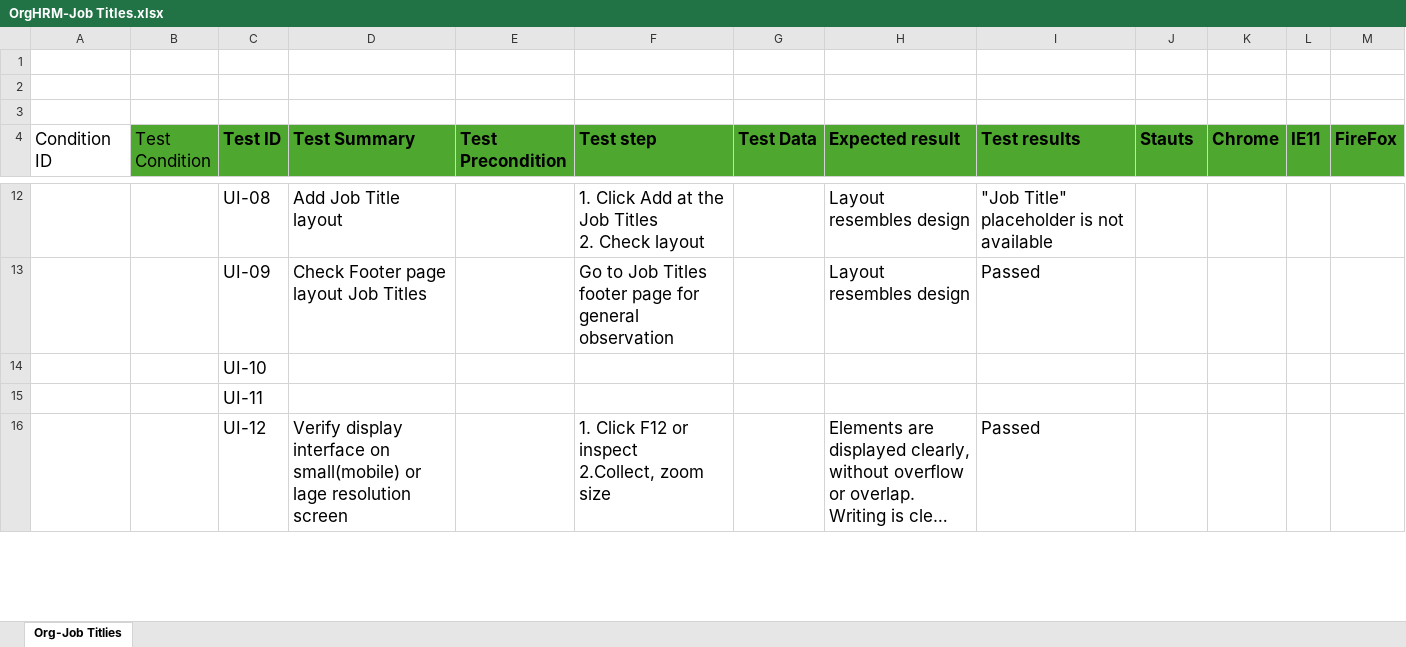
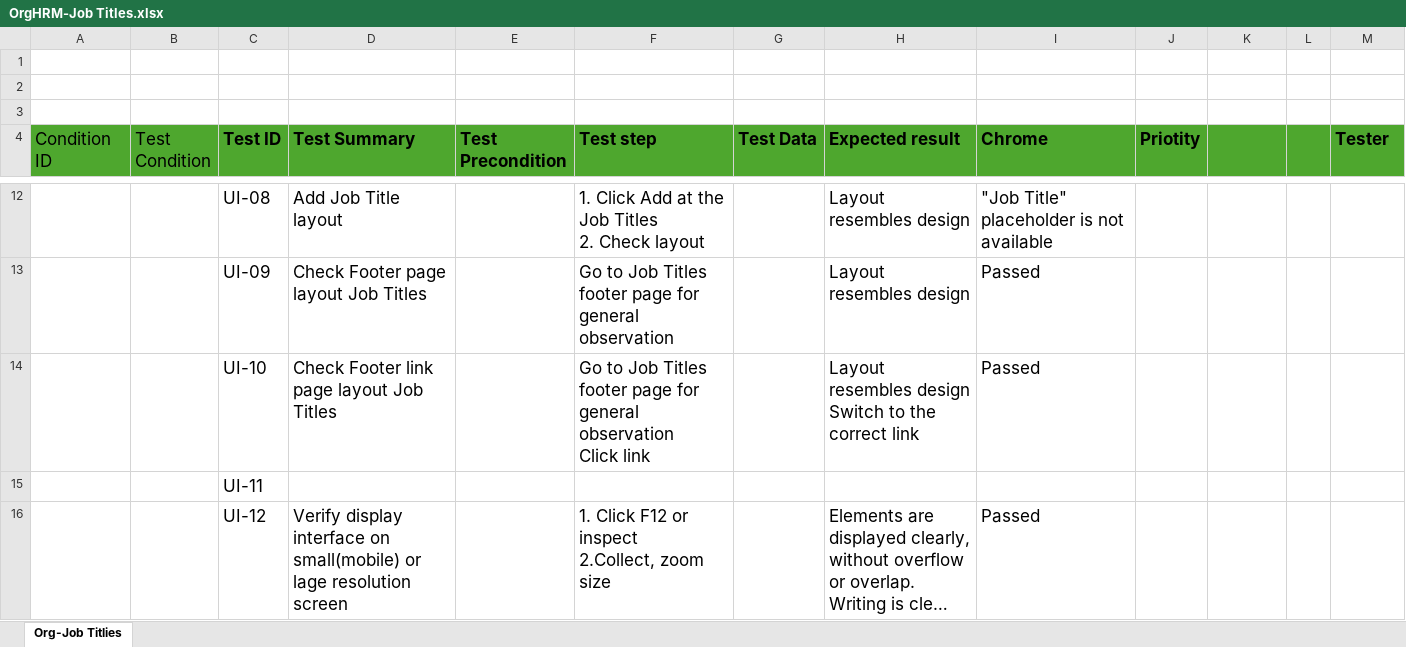
Before and after one commit to phanmyle/Job-Titles, an Excel workbook: OrgHRM-Job Titles.xlsx, sheet Org-Job Titlies, drawn as a sheet; only a part is shown, gaps mark what is left out; long unchanged cells end in …; values as stored, in another font and other column widths than the file's, no borders; ↵ is a line break in a cell; the diff covers the shown part only; the diff names each change by its address in the sheet, - before the commit and + after, or states it on an @@ line.

```diff
--- a/OrgHRM-Job Titles.xlsx (sheet Org-Job Titlies)
+++ b/OrgHRM-Job Titles.xlsx (sheet Org-Job Titlies)
-A4 fill: none
+A4 fill: #4EA72E
-I4: Test results
+I4: Chrome
-J4: Stauts
+J4: Priotity
-K4: Chrome
+K4: (empty)
-L4: IE11
+L4: (empty)
-M4: FireFox
+M4: Tester
-D14 (Test Summary): (empty)
+D14 (Test Summary): Check Footer link page layout Job Titles
-F14 (Test step): (empty)
+F14 (Test step): Go to Job Titles footer page for general observation ↵ Click link
-H14 (Expected result): (empty)
+H14 (Expected result): Layout resembles design ↵ Switch to the correct link
-I14 (Chrome): (empty)
+I14 (Chrome): Passed
```
Also changed, not shown: 27 edited cells and cell formats elsewhere in this sheet.
